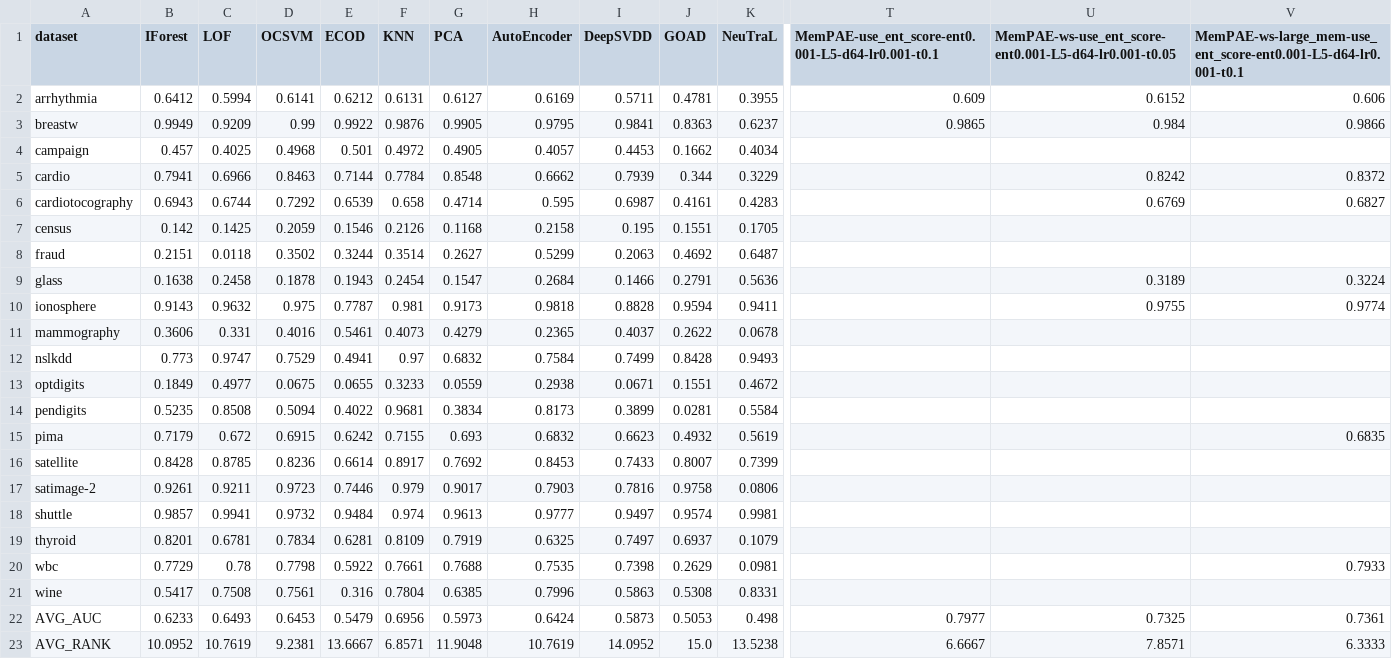
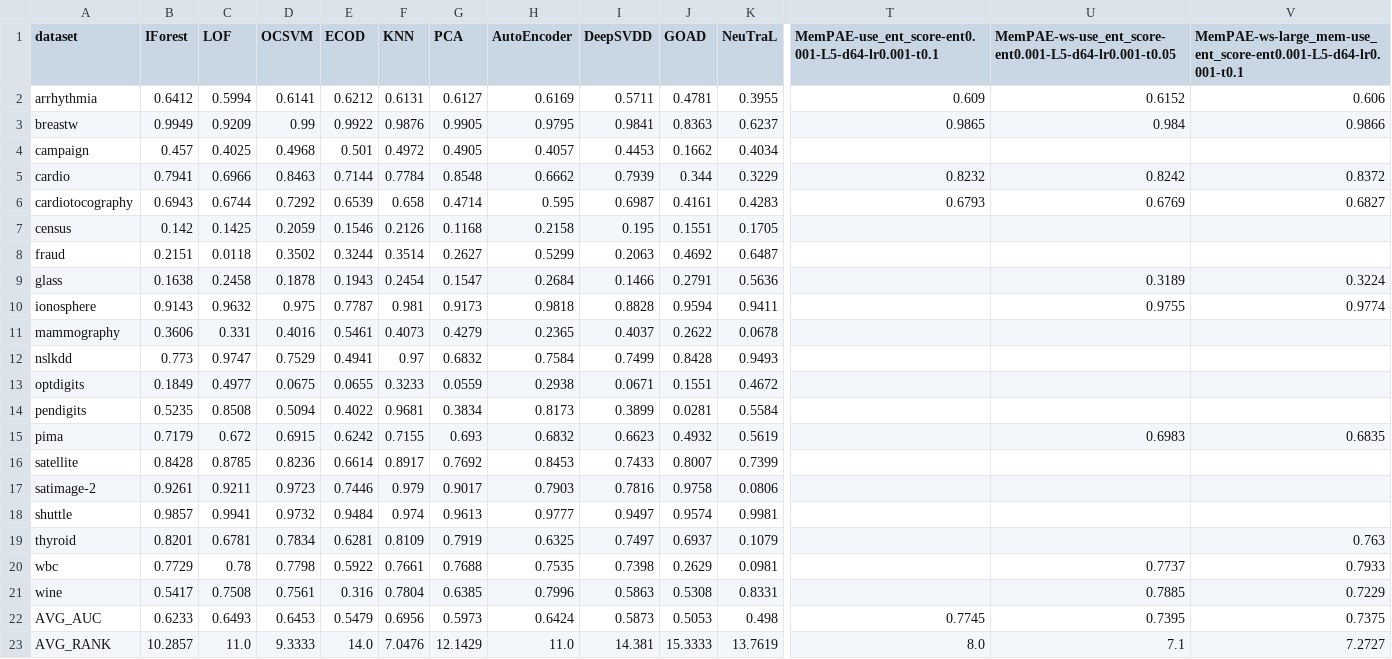
Before and after one commit to Cheol-Will/perceiver-ad, a CSV file: metrics/ratio_1.0_AUCPR_T.csv, drawn as a sheet; only a part is shown, gaps mark what is left out; the diff covers the shown part only; the diff names each change by its address in the sheet, - before the commit and + after, or states it on an @@ line.

```diff
--- a/metrics/ratio_1.0_AUCPR_T.csv
+++ b/metrics/ratio_1.0_AUCPR_T.csv
-T5: (empty)
+T5: 0.8232
-T6: (empty)
+T6: 0.6793
-U15: (empty)
+U15: 0.6983
-V19: (empty)
+V19: 0.763
-U20: (empty)
+U20: 0.7737
-U21: (empty)
+U21: 0.7885
-V21: (empty)
+V21: 0.7229
-T22: 0.7977
+T22: 0.7745
-U22: 0.7325
+U22: 0.7395
-V22: 0.7361
+V22: 0.7375
-B23 (IForest): 10.0952
+B23 (IForest): 10.2857
-C23 (LOF): 10.7619
+C23 (LOF): 11.0
-D23 (OCSVM): 9.2381
+D23 (OCSVM): 9.3333
-E23 (ECOD): 13.6667
+E23 (ECOD): 14.0
-F23 (KNN): 6.8571
+F23 (KNN): 7.0476
-G23 (PCA): 11.9048
+G23 (PCA): 12.1429
-H23 (AutoEncoder): 10.7619
+H23 (AutoEncoder): 11.0
-I23 (DeepSVDD): 14.0952
+I23 (DeepSVDD): 14.381
-J23 (GOAD): 15.0
+J23 (GOAD): 15.3333
-K23 (NeuTraL): 13.5238
+K23 (NeuTraL): 13.7619
-T23: 6.6667
+T23: 8.0
-U23: 7.8571
+U23: 7.1
-V23: 6.3333
+V23: 7.2727
```
Also changed, not shown: 8 edited cells elsewhere in this file, metrics/ratio_1.0_AUCPR.csv, metrics/ratio_1.0_AUCROC.csv, 2 other files.
